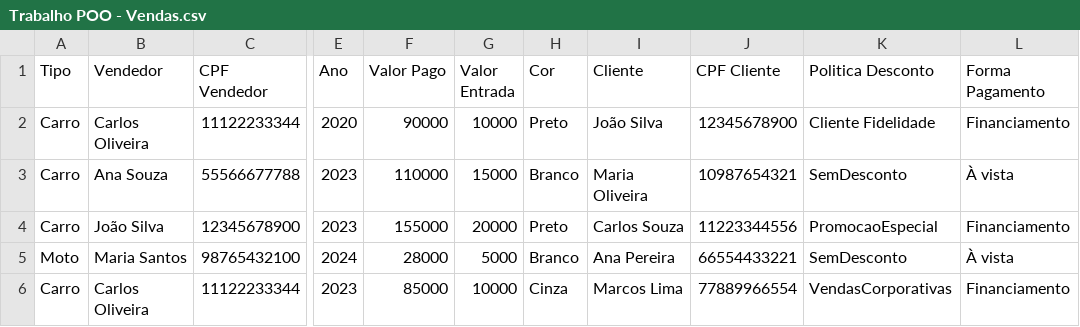
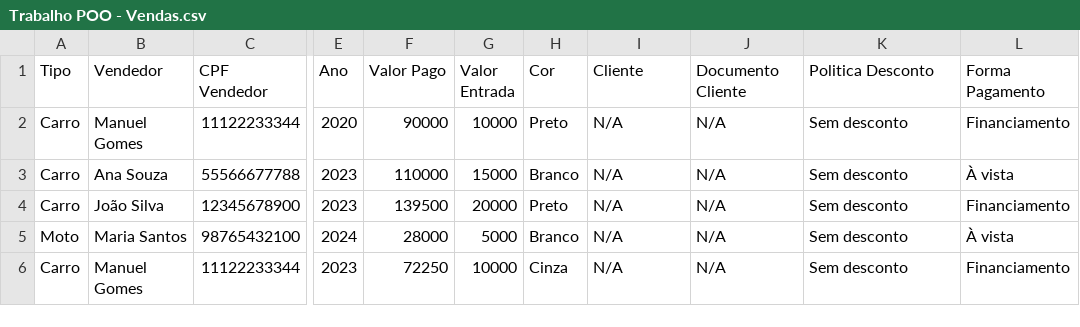
Before and after one commit to EduardoHaagP/ProjetoPOO, a CSV file: Trabalho POO - Vendas.csv, drawn as a sheet; only a part is shown, gaps mark what is left out; the diff names each change by its address in the sheet, - before the commit and + after, or states it on an @@ line.

Commit message:
Tela Cadastro Cliente implementada

```diff
--- a/Trabalho POO - Vendas.csv
+++ b/Trabalho POO - Vendas.csv
-J1: CPF Cliente
+J1: Documento Cliente
-B2 (Vendedor): Carlos Oliveira
+B2 (Vendedor): Manuel Gomes
-I2 (Cliente): João Silva
+I2 (Cliente): N/A
-J2 (Documento Cliente): 12345678900
+J2 (Documento Cliente): N/A
-K2 (Politica Desconto): Cliente Fidelidade
+K2 (Politica Desconto): Sem desconto
-I3 (Cliente): Maria Oliveira
+I3 (Cliente): N/A
-J3 (Documento Cliente): 10987654321
+J3 (Documento Cliente): N/A
-K3 (Politica Desconto): SemDesconto
+K3 (Politica Desconto): Sem desconto
-F4 (Valor Pago): 155000
+F4 (Valor Pago): 139500
-I4 (Cliente): Carlos Souza
+I4 (Cliente): N/A
-J4 (Documento Cliente): 11223344556
+J4 (Documento Cliente): N/A
-K4 (Politica Desconto): PromocaoEspecial
+K4 (Politica Desconto): Sem desconto
-I5 (Cliente): Ana Pereira
+I5 (Cliente): N/A
-J5 (Documento Cliente): 66554433221
+J5 (Documento Cliente): N/A
-K5 (Politica Desconto): SemDesconto
+K5 (Politica Desconto): Sem desconto
-B6 (Vendedor): Carlos Oliveira
+B6 (Vendedor): Manuel Gomes
-F6 (Valor Pago): 85000
+F6 (Valor Pago): 72250
-I6 (Cliente): Marcos Lima
+I6 (Cliente): N/A
-J6 (Documento Cliente): 77889966554
+J6 (Documento Cliente): N/A
-K6 (Politica Desconto): VendasCorporativas
+K6 (Politica Desconto): Sem desconto
```
Also changed, not shown: Trabalho POO - Vendedores.csv, 9 other files.
